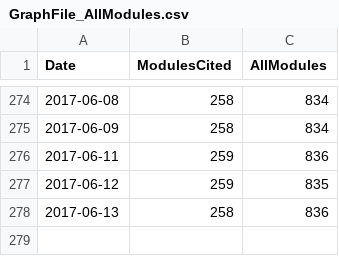
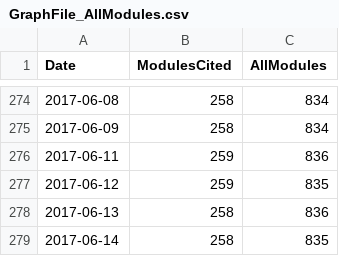
Before and after one commit to finanalyst/ModuleCitation, a CSV file: GraphFile_AllModules.csv, drawn as a sheet; only a part is shown, gaps mark what is left out.

```diff
--- a/GraphFile_AllModules.csv
+++ b/GraphFile_AllModules.csv
@@ -278 +278,2 @@ Date,ModulesCited,AllModules
 2017-06-13,258,836
+2017-06-14,258,835
```
Also changed, not shown: GraphFile_recursive.csv, GraphFile_simple.csv, 1 other file.
